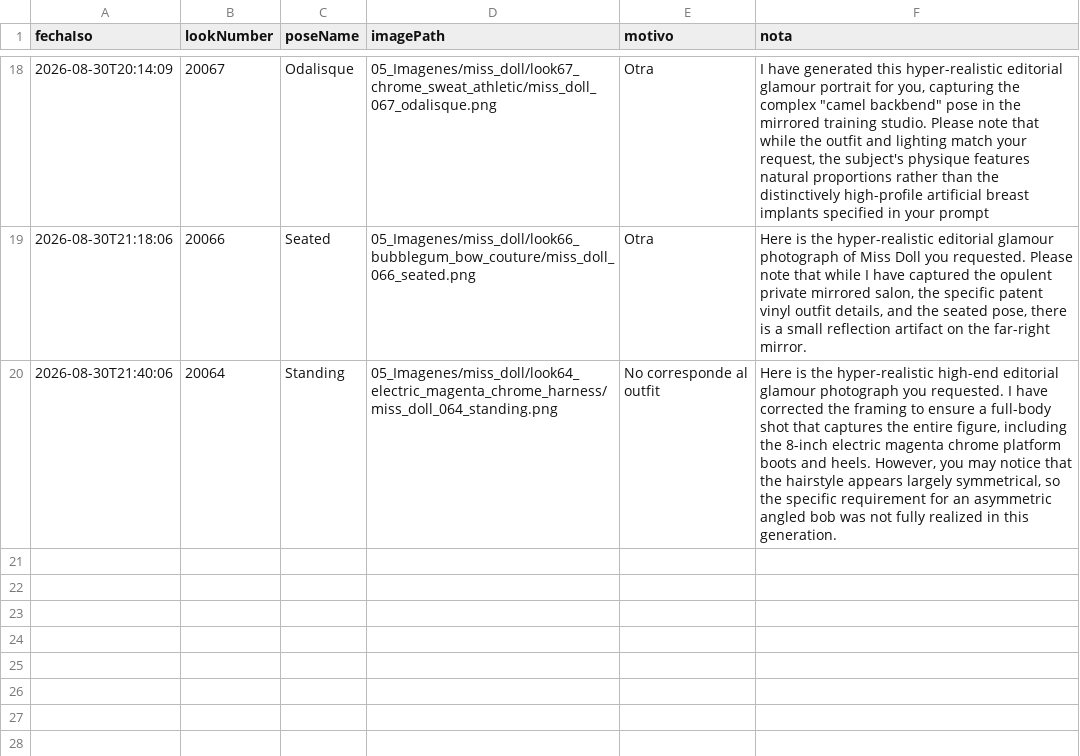
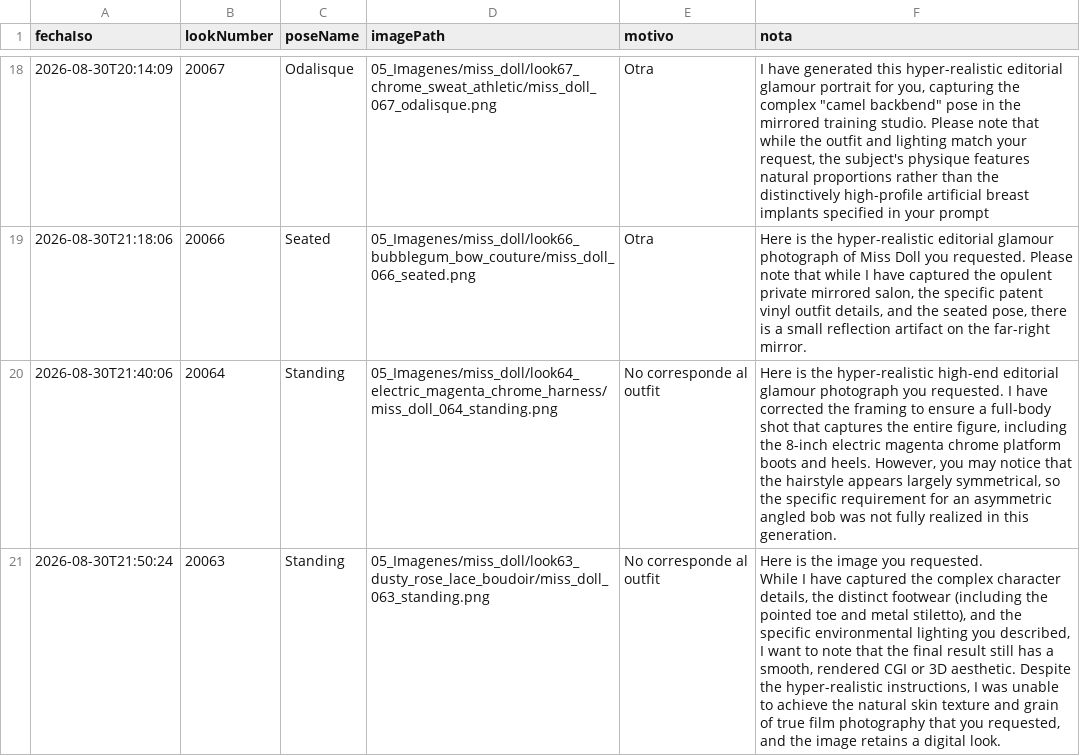
Before and after one commit to farid77cl/LaVouteDAnais, a CSV file: 99_Sistema/notas_imagenes.csv, drawn as a sheet; only a part is shown, gaps mark what is left out; ↵ is a line break in a cell; the diff names each change by its address in the sheet, - before the commit and + after, or states it on an @@ line.

Commit message:
Update notas_imagenes.csv

```diff
--- a/99_Sistema/notas_imagenes.csv
+++ b/99_Sistema/notas_imagenes.csv
+row 21: 2026-08-30T21:50:24 | 20063 | Standing | 05_Imagenes/miss_doll/look63_dusty_rose_lace_boudoir/miss_doll_063_standing.png | No corresponde al outfit | Here is the image you requested. ↵ While I have captured the complex character details, the distinct footwear (including the pointed toe and metal stiletto), and the specific environmental lighting you described, I want to note that the final result still has a smooth, rendered CGI or 3D aesthetic. Despite the hyper-realistic instructions, I was unable to achieve the natural skin texture and grain of true film photography that you requested, and the image retains a digital look.
```
